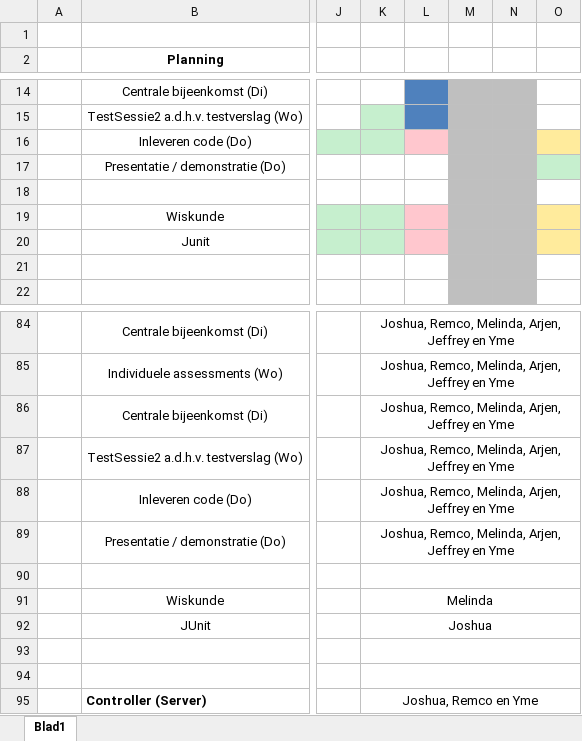
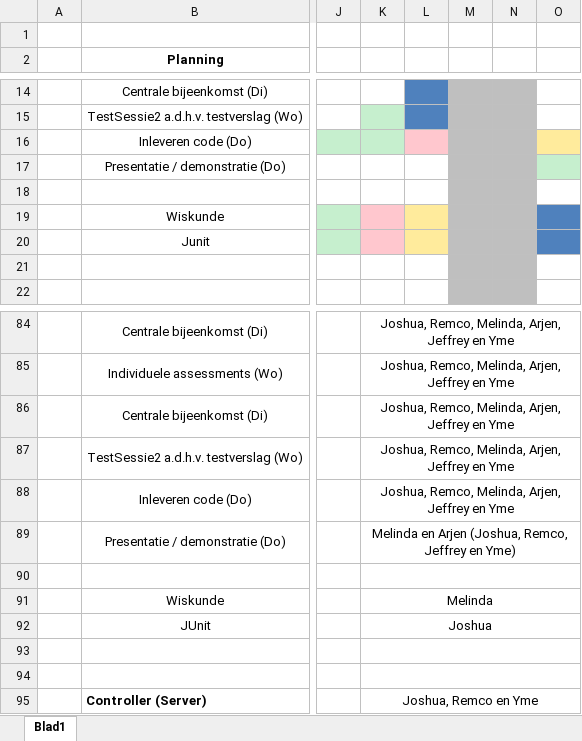
Before and after one commit to GRAAFYME/ContainingJ2P2P, an Excel workbook: Documentatie/Planning + Taakverdeling + Rolverdeling/Planning + Taakverdeling + Rolverdeling.xlsx, sheet Blad1, drawn as a sheet; only a part is shown, gaps mark what is left out; values as stored, in another font and other column widths than the file's, no borders; conditional formats not drawn; the diff names each change by its address in the sheet, - before the commit and + after, or states it on an @@ line.

Commit message:
Documentatie: Planning + Taakverdeling + Rolverdeling.xlsx aangepast.

```diff
--- a/Documentatie/Planning + Taakverdeling + Rolverdeling/Planning + Taakverdeling + Rolverdeling.xlsx (sheet Blad1)
+++ b/Documentatie/Planning + Taakverdeling + Rolverdeling/Planning + Taakverdeling + Rolverdeling.xlsx (sheet Blad1)
-K19:K20 fill: #C6EFCE
+K19:K20 fill: #FFC7CE
-L19:L20 fill: #FFC7CE
+L19:L20 fill: #FFEB9C
-O19:O20 fill: #FFEB9C
+O19:O20 fill: #4F81BD
-K89: Joshua, Remco, Melinda, Arjen, Jeffrey en Yme
+K89: Melinda en Arjen (Joshua, Remco, Jeffrey en Yme)
```
